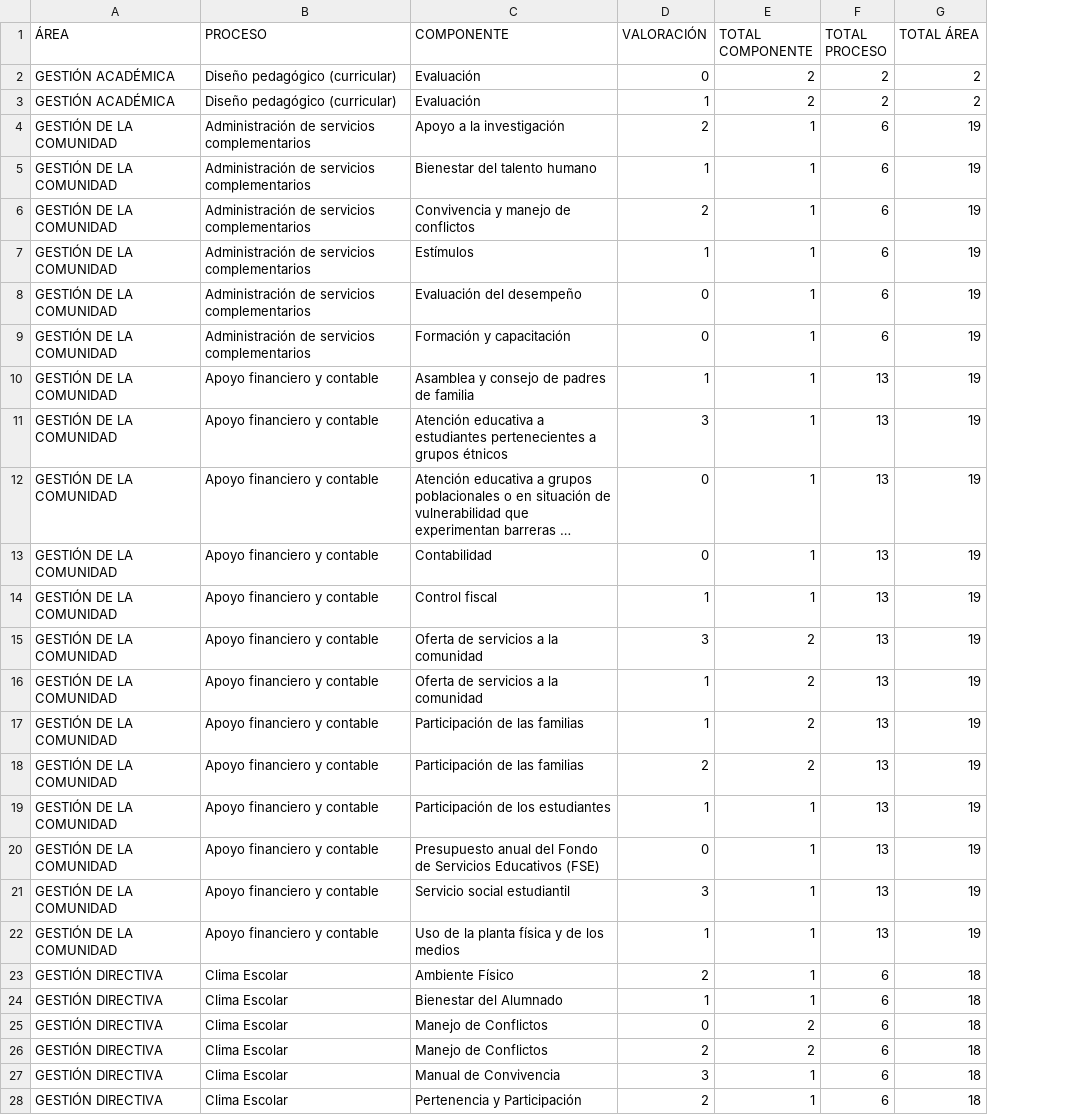
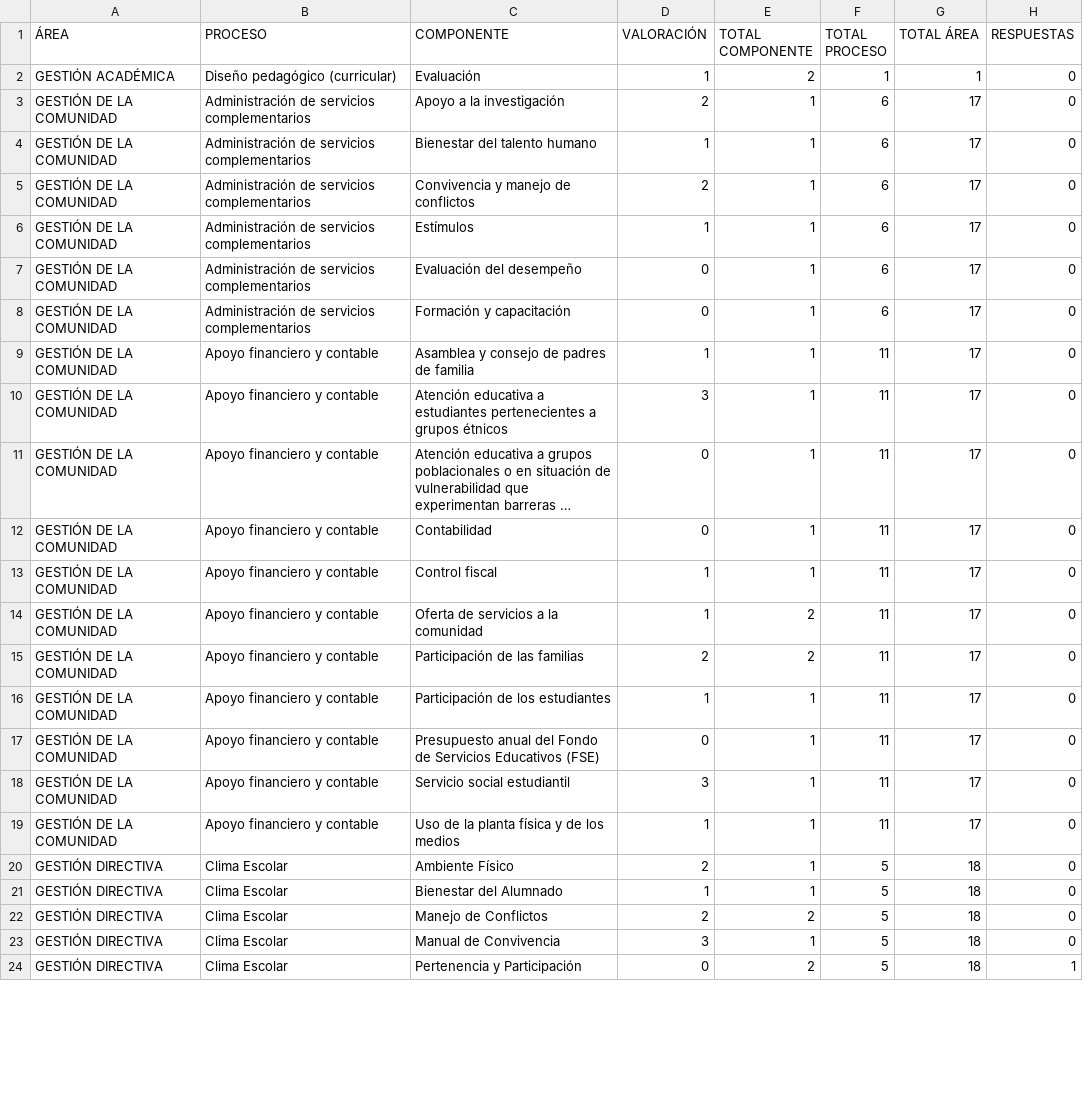
Before and after one commit to tomashs244/encuestas-ecolba, a CSV file: resultados-encuesta.csv, drawn as a sheet; only a part is shown; long unchanged cells end in …; removed rows and columns are numbered as before the commit, all else as after; the diff covers the shown part only; the diff names each change by its address in the sheet, - before the commit and + after, or states it on an @@ line.

Commit message:
Actualización acumulada (2025-11-07)

```diff
--- a/resultados-encuesta.csv
+++ b/resultados-encuesta.csv
+column H (RESPUESTAS), rows 2-24: 0 | 0 | 0 | 0 | 0 | 0 | 0 | 0 | 0 | 0 | 0 | 0 | 0 | 0 | 0 | 0 | 0 | 0 | 0 | 0 | 0 | 0 | 1
-row 2: GESTIÓN ACADÉMICA | Diseño pedagógico (curricular) | Evaluación | 0 | 2 | 2 | 2
-F2 (TOTAL PROCESO): 2
+F2 (TOTAL PROCESO): 1
-G2 (TOTAL ÁREA): 2
+G2 (TOTAL ÁREA): 1
-G3:G13 (TOTAL ÁREA): 19
+G3:G13 (TOTAL ÁREA): 17
-F9:F13 (TOTAL PROCESO): 13
+F9:F13 (TOTAL PROCESO): 11
-row 15: GESTIÓN DE LA COMUNIDAD | Apoyo financiero y contable | Oferta de servicios a la comunidad | 3 | 2 | 13 | 19
-F14 (TOTAL PROCESO): 13
+F14 (TOTAL PROCESO): 11
-G14 (TOTAL ÁREA): 19
+G14 (TOTAL ÁREA): 17
-row 17: GESTIÓN DE LA COMUNIDAD | Apoyo financiero y contable | Participación de las familias | 1 | 2 | 13 | 19
-F15:F19 (TOTAL PROCESO): 13
+F15:F19 (TOTAL PROCESO): 11
-G15:G19 (TOTAL ÁREA): 19
+G15:G19 (TOTAL ÁREA): 17
-F20:F21 (TOTAL PROCESO): 6
+F20:F21 (TOTAL PROCESO): 5
-row 25: GESTIÓN DIRECTIVA | Clima Escolar | Manejo de Conflictos | 0 | 2 | 6 | 18
-F22:F24 (TOTAL PROCESO): 6
+F22:F24 (TOTAL PROCESO): 5
-D24 (VALORACIÓN): 2
+D24 (VALORACIÓN): 0
-E24 (TOTAL COMPONENTE): 1
+E24 (TOTAL COMPONENTE): 2
```
Also changed, not shown: 2 added rows, 1 removed row and 8 edited cells elsewhere in this file.
